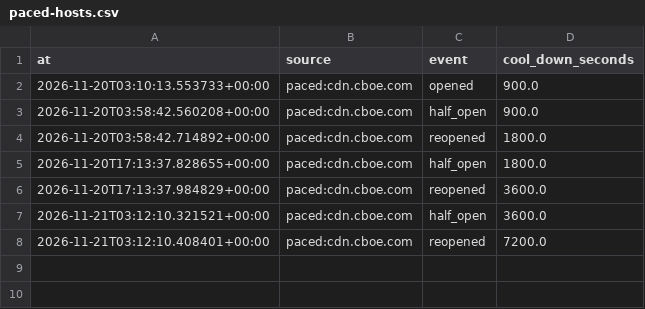
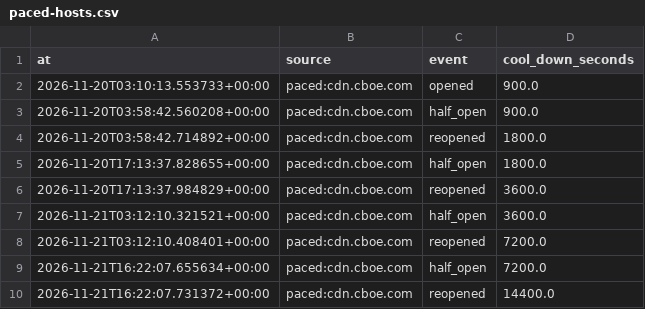
Before and after one commit to exepex/omenix-ingestion, a CSV file: research/data/resilience/paced-hosts.csv, drawn as a sheet; the diff names each change by its address in the sheet, - before the commit and + after, or states it on an @@ line.

```diff
--- a/research/data/resilience/paced-hosts.csv
+++ b/research/data/resilience/paced-hosts.csv
+row 9: 2026-11-21T16:22:07.655634+00:00 | paced:cdn.cboe.com | half_open | 7200.0
+row 10: 2026-11-21T16:22:07.731372+00:00 | paced:cdn.cboe.com | reopened | 14400.0
```
